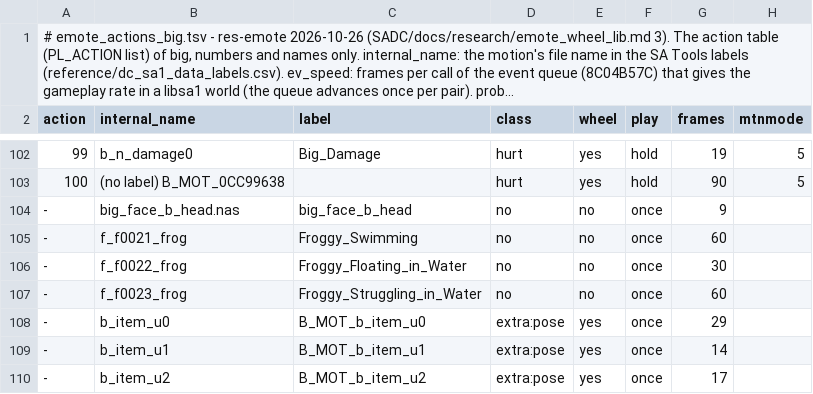
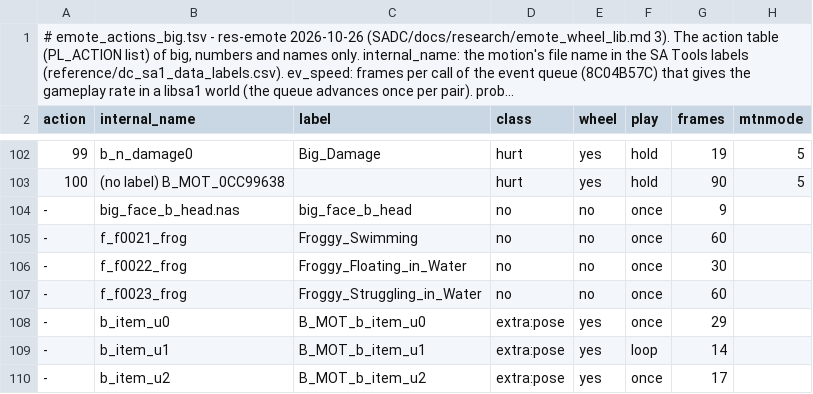
Before and after one commit to ExtCan/LibSA1, a TSV file: sadc/docs/research/emote_actions_big.tsv, drawn as a sheet; only a part is shown, gaps mark what is left out; long unchanged cells end in …; the diff names each change by its address in the sheet, - before the commit and + after, or states it on an @@ line.

```diff
--- a/sadc/docs/research/emote_actions_big.tsv
+++ b/sadc/docs/research/emote_actions_big.tsv
-F109 (play): once
+F109 (play): loop
```
Also changed, not shown: sadc/docs/research/emote_actions_amy.tsv, sadc/docs/research/emote_actions_knuckles.tsv, 18 other files.
